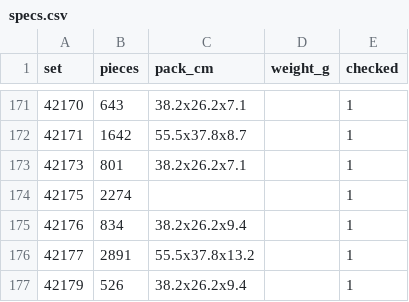
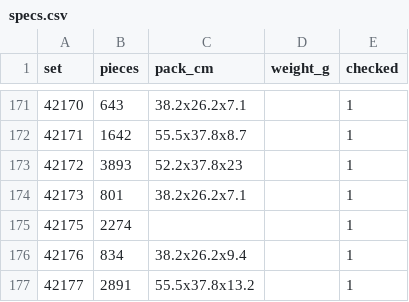
Before and after one commit to KLIKBRIK/Katalog, a CSV file: _marketplace/specs.csv, drawn as a sheet; only a part is shown, gaps mark what is left out; the shorter side is filled out with more unchanged rows.

```diff
--- a/_marketplace/specs.csv
+++ b/_marketplace/specs.csv
@@ -172,2 +172,3 @@ set,pieces,pack_cm,weight_g,checked
 42171,1642,55.5x37.8x8.7,,1
+42172,3893,52.2x37.8x23,,1
 42173,801,38.2x26.2x7.1,,1
```
Also changed, not shown: 1 other file.
